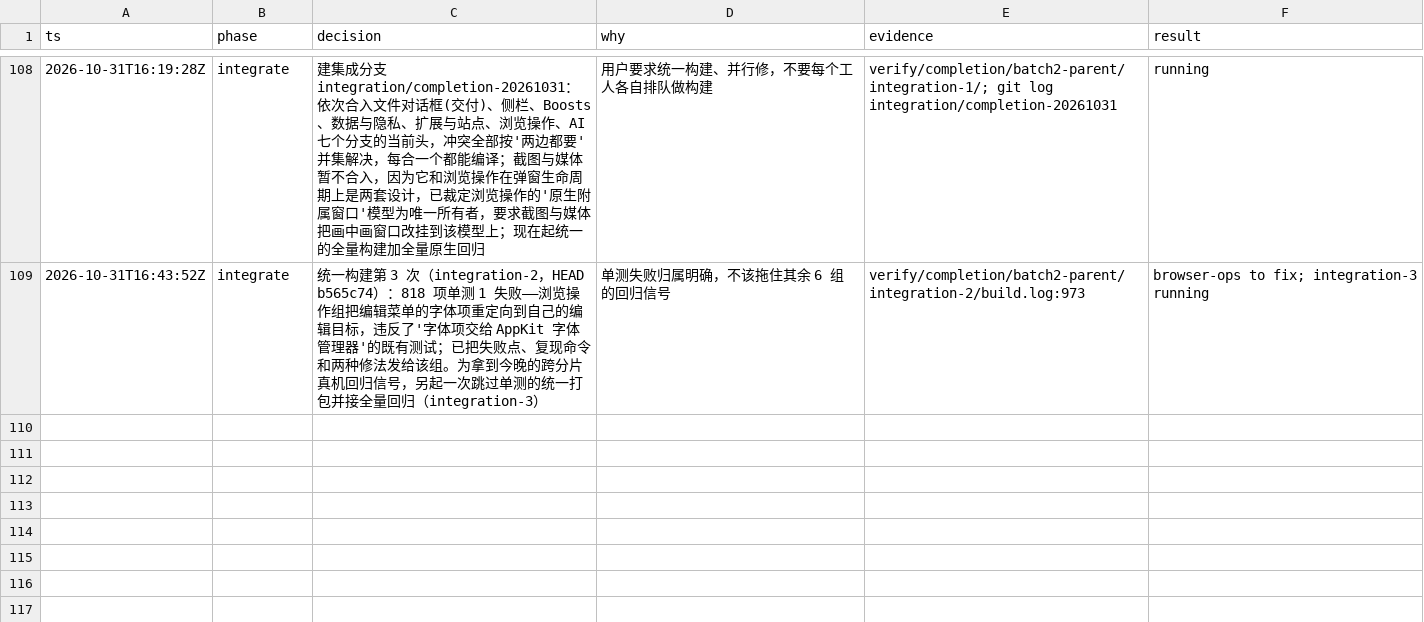
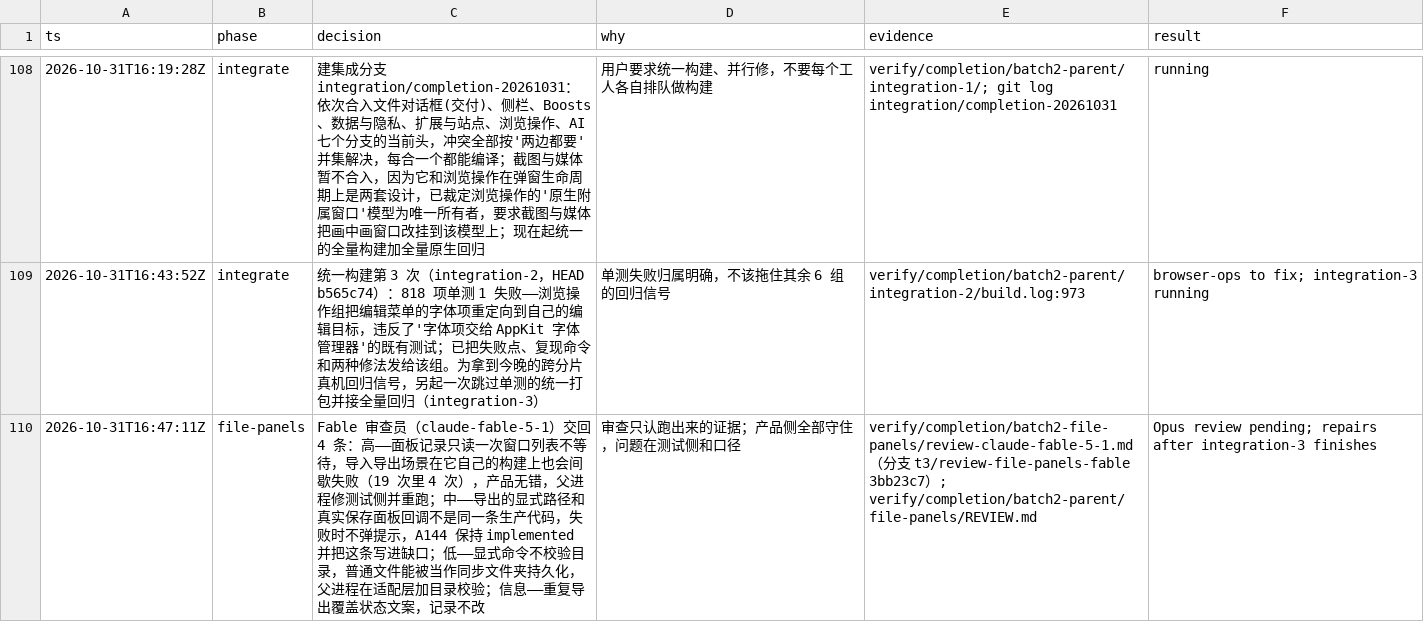
Before and after one commit to cyang2020/brk, a TSV file: .audit/arc-clone.tsv, drawn as a sheet; only a part is shown, gaps mark what is left out; the diff names each change by its address in the sheet, - before the commit and + after, or states it on an @@ line.

Commit message:
Record the Fable review of the file-panels delivery and the parent's dispositions

```diff
--- a/.audit/arc-clone.tsv
+++ b/.audit/arc-clone.tsv
+row 110: 2026-10-31T16:47:11Z | file-panels | Fable 审查员（claude-fable-5-1）交回 4 条：高——面板记录只读一次窗口列表不等待，导入导出场景在它自己的构建上也会间歇失败（19 次里 4 次），产品无错，父进程修测试侧并重跑；中——导出的显式路径和真实保存面板回调不是同一条生产代码，失败时不弹提示，A144 保持 implemented 并把这条写进缺口；低——显式命令不校验目录，普通文件能被当作同步文件夹持久化，父进程在适配层加目录校验；信息——重复导出覆盖状态文案，记录不改 | 审查只认跑出来的证据；产品侧全部守住，问题在测试侧和口径 | verify/completion/batch2-file-panels/review-claude-fable-5-1.md（分支 t3/review-file-panels-fable 3bb23c7）; verify/completion/batch2-parent/file-panels/REVIEW.md | Opus review pending; repairs after integration-3 finishes
```
